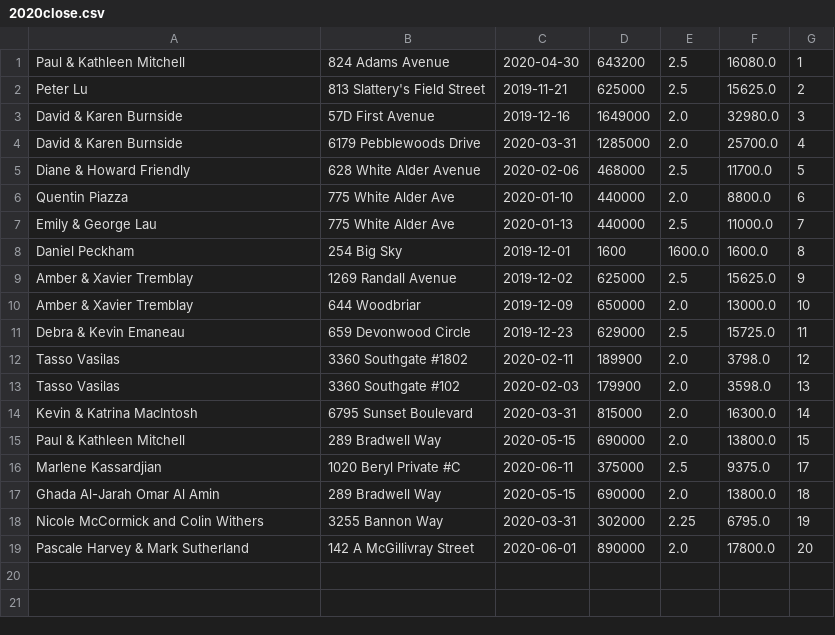
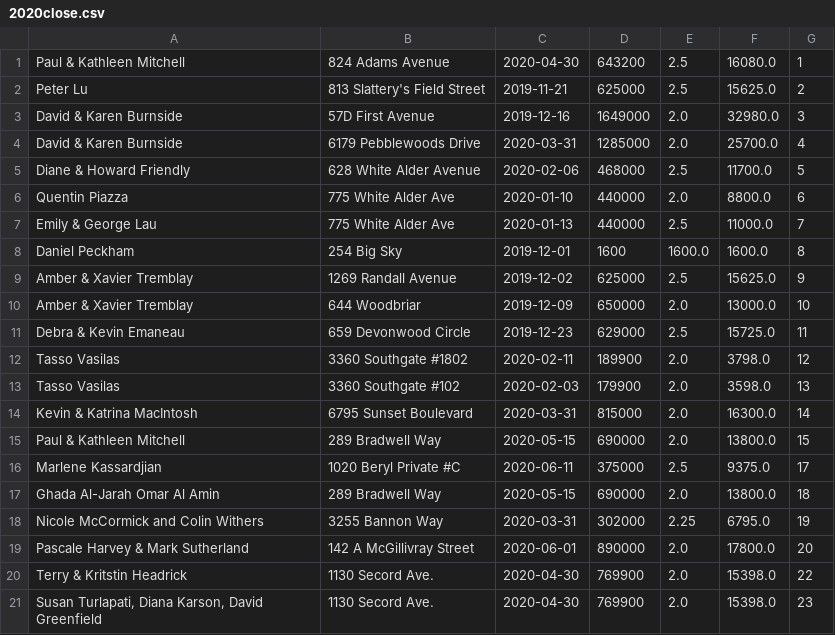
Before and after one commit to conreezy/mcvapp, a CSV file: csvs/2020close.csv, drawn as a sheet.

```diff
--- a/csvs/2020close.csv
+++ b/csvs/2020close.csv
@@ -19 +19,3 @@ Nicole McCormick and Colin Withers,3255 Bannon Way,2020-03-31,302000,2.25,6795.0
 Pascale Harvey & Mark Sutherland,142 A McGillivray Street,2020-06-01,890000,2.0,17800.0,20
+Terry & Kritstin Headrick,1130 Secord Ave.,2020-04-30,769900,2.0,15398.0,22
+"Susan Turlapati, Diana Karson, David Greenfield",1130 Secord Ave.,2020-04-30,769900,2.0,15398.0,23
```
Also changed, not shown: csvs/calanderlist.csv, 15 other files.
